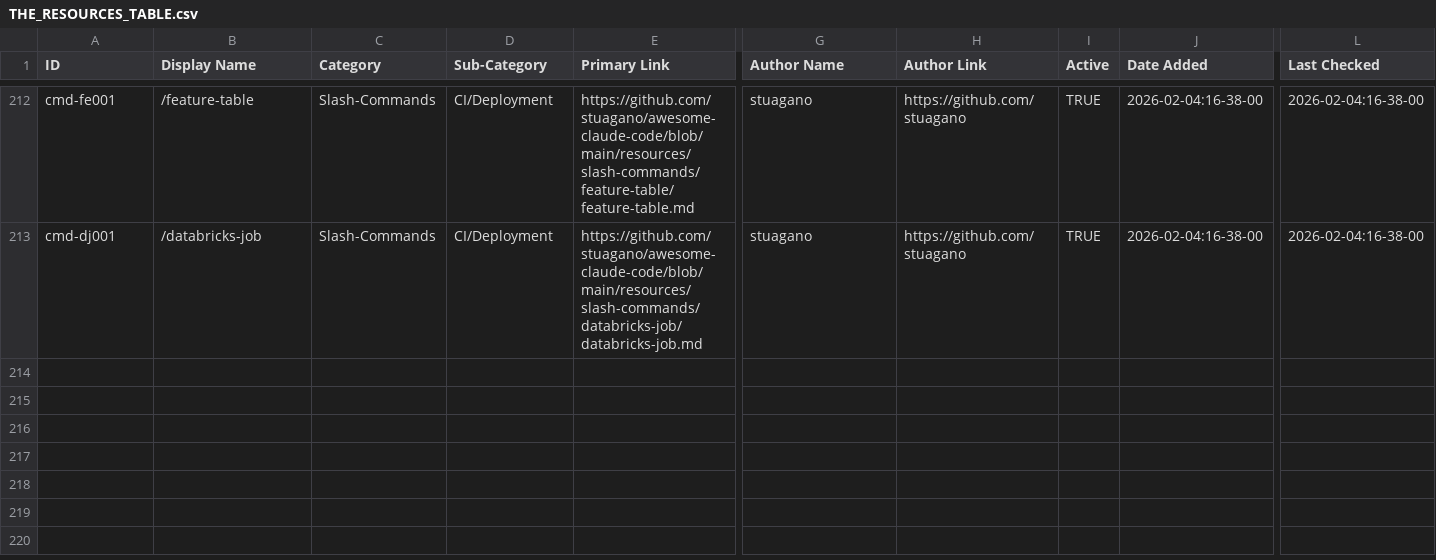
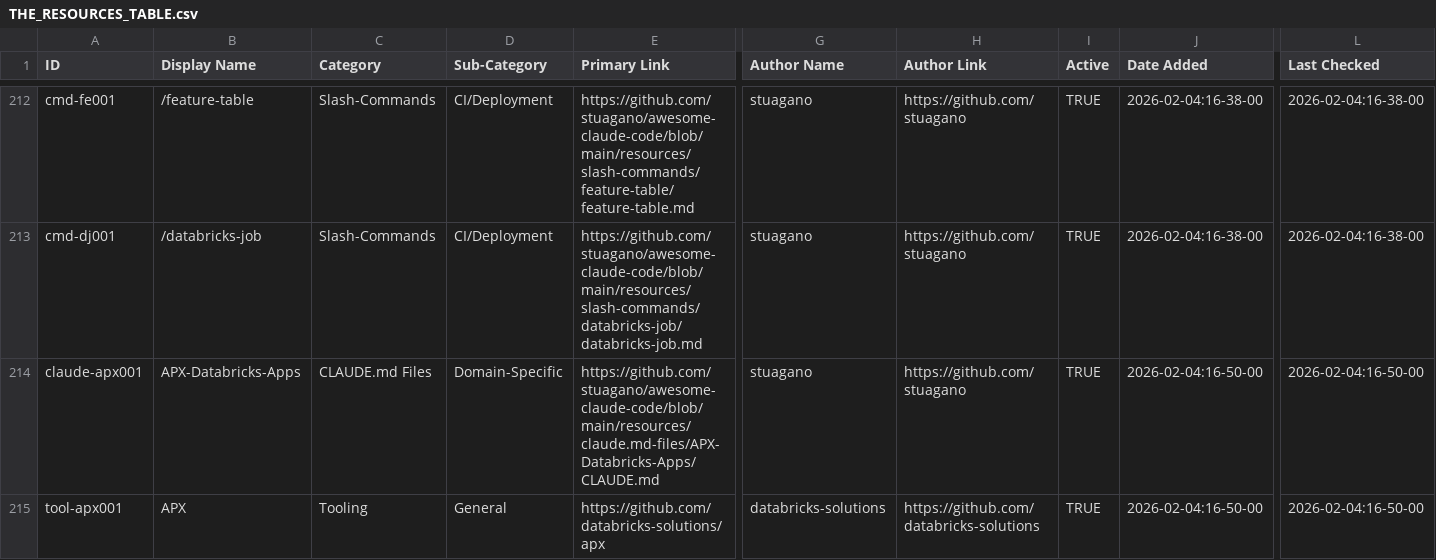
Before and after one commit to stuagano/awesome-claude-code, a CSV file: THE_RESOURCES_TABLE.csv, drawn as a sheet; only a part is shown, gaps mark what is left out; rows hold the shown columns only; the diff names each change by its address in the sheet, - before the commit and + after, or states it on an @@ line.

```diff
--- a/THE_RESOURCES_TABLE.csv
+++ b/THE_RESOURCES_TABLE.csv
+row 214: claude-apx001 | APX-Databricks-Apps | CLAUDE.md Files | Domain-Specific | https://github.com/stuagano/awesome-claude-code/blob/main/resources/claude.md-files/APX-Databricks-Apps/CLAUDE.md | stuagano | https://github.com/stuagano | TRUE | 2026-02-04:16-50-00 | 2026-02-04:16-50-00
+row 215: tool-apx001 | APX | Tooling | General | https://github.com/databricks-solutions/apx | databricks-solutions | https://github.com/databricks-solutions | TRUE | 2026-02-04:16-50-00 | 2026-02-04:16-50-00
```
Also changed, not shown: 1 other file.
